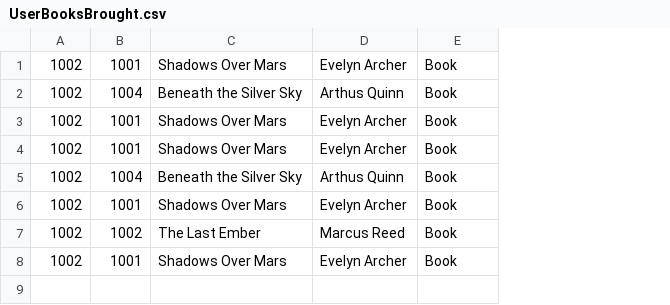
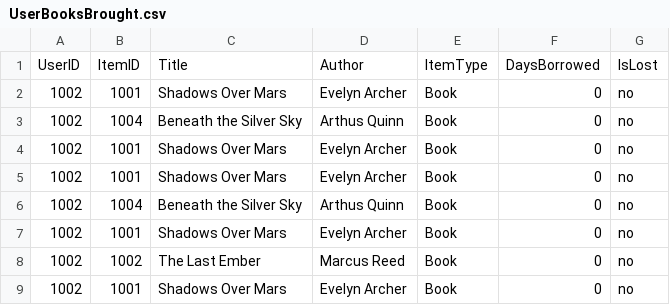
Before and after one commit to atmiyajadvani/EECS3311-finalproject, a CSV file: src/UI/UserBooksBrought.csv, drawn as a sheet; addresses are those after the commit; the diff names each change by its address in the sheet, - before the commit and + after, or states it on an @@ line.

```diff
--- a/src/UI/UserBooksBrought.csv
+++ b/src/UI/UserBooksBrought.csv
+column F, rows 2-9: all 0
+column G, rows 2-9: all no
+row 1: UserID | ItemID | Title | Author | ItemType | DaysBorrowed | IsLost
```
Also changed, not shown: src/UI/UserInfoSpreadsheet.csv, 1 other file.
